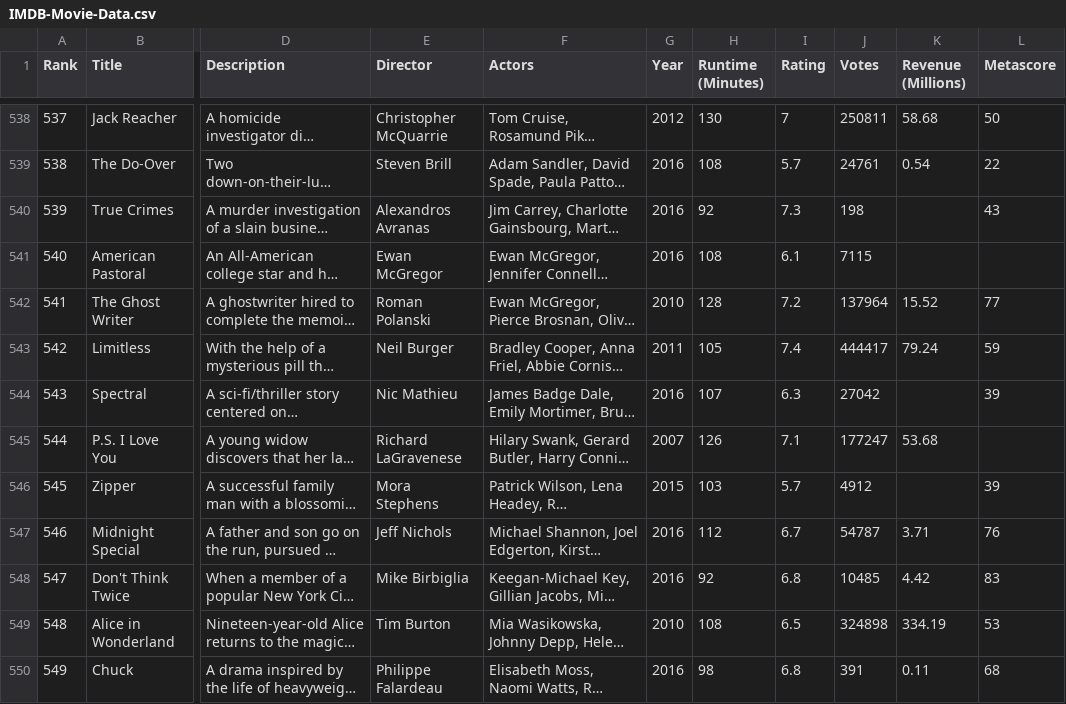
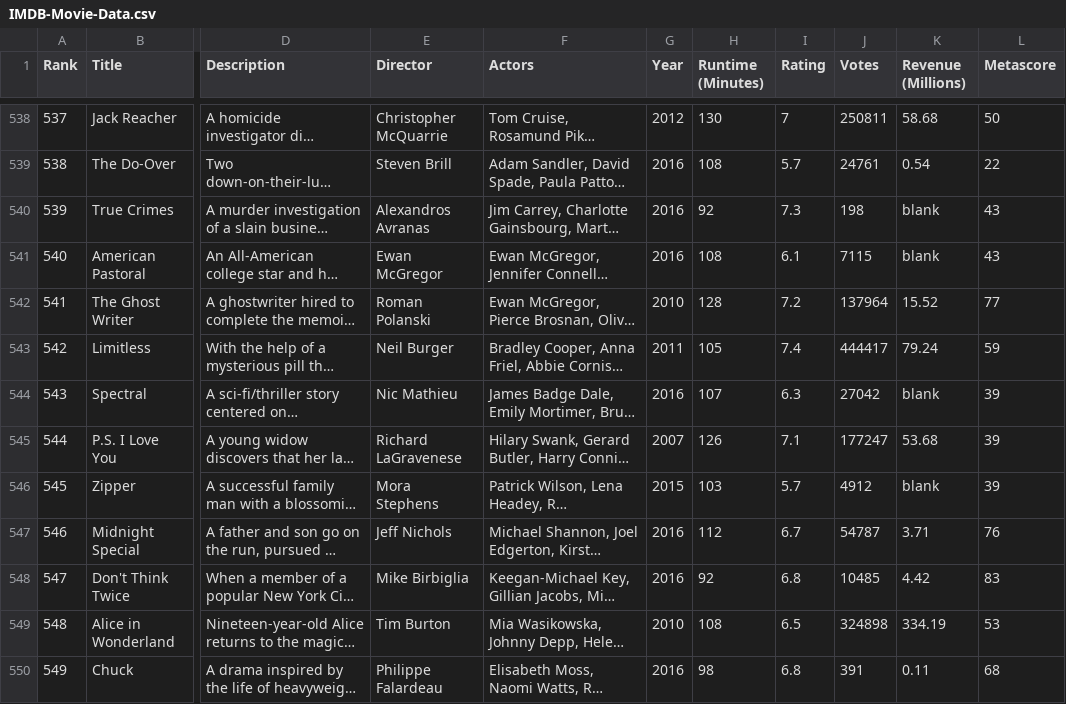
Before and after one commit to peetck/IMDB-Top1000-Movies, a CSV file: IMDB-Movie-Data.csv, drawn as a sheet; only a part is shown, gaps mark what is left out; long unchanged cells end in …; the diff covers the shown part only; the diff names each change by its address in the sheet, - before the commit and + after, or states it on an @@ line.

```diff
--- a/IMDB-Movie-Data.csv
+++ b/IMDB-Movie-Data.csv
-K540:K541 (Revenue (Millions)): (empty)
+K540:K541 (Revenue (Millions)): blank
-L541 (Metascore): (empty)
+L541 (Metascore): 43
-K544 (Revenue (Millions)): (empty)
+K544 (Revenue (Millions)): blank
-L545 (Metascore): (empty)
+L545 (Metascore): 39
-K546 (Revenue (Millions)): (empty)
+K546 (Revenue (Millions)): blank
```
Also changed, not shown: 192 edited cells elsewhere in this file.
